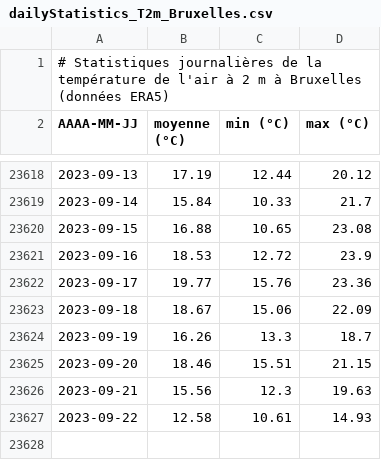
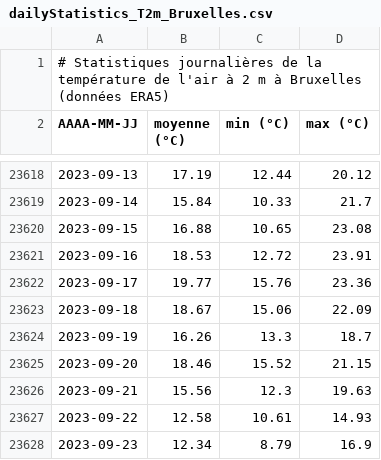
Before and after one commit to fmassonn/fmassonn.github.io, a CSV file: climate-indices/t2m/output/dailyStatistics_T2m_Bruxelles.csv, drawn as a sheet; only a part is shown, gaps mark what is left out.

```diff
--- a/climate-indices/t2m/output/dailyStatistics_T2m_Bruxelles.csv
+++ b/climate-indices/t2m/output/dailyStatistics_T2m_Bruxelles.csv
@@ -23620,3 +23620,3 @@ AAAA-MM-JJ, moyenne (°C), min (°C), max (°C)
 2023-09-15,16.88,10.65,23.08
-2023-09-16,18.53,12.72,23.9
+2023-09-16,18.53,12.72,23.91
 2023-09-17,19.77,15.76,23.36
@@ -23624,4 +23624,5 @@ AAAA-MM-JJ, moyenne (°C), min (°C), max (°C)
 2023-09-19,16.26,13.3,18.7
-2023-09-20,18.46,15.51,21.15
+2023-09-20,18.46,15.52,21.15
 2023-09-21,15.56,12.3,19.63
 2023-09-22,12.58,10.61,14.93
+2023-09-23,12.34,8.79,16.9
```
Also changed, not shown: climate-indices/t2m/output/dailyStatistics_T2m_Sigy-le-Châtel.csv, 4 other files.
